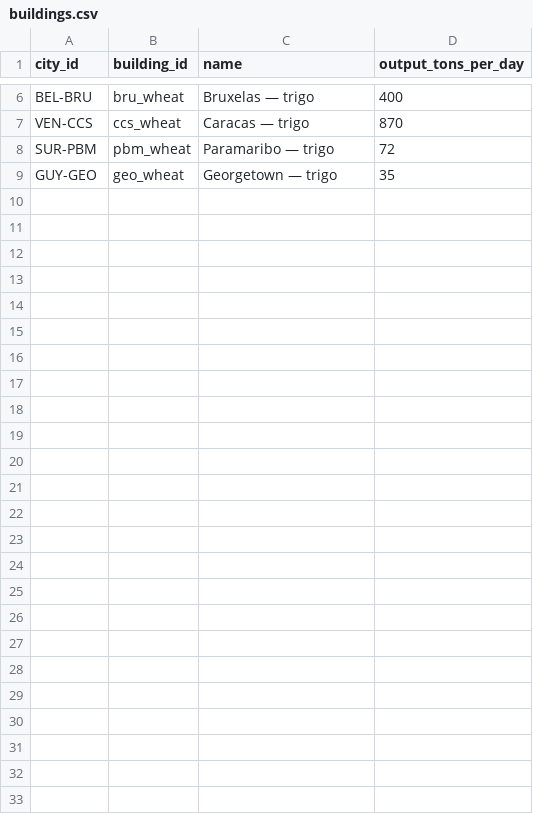
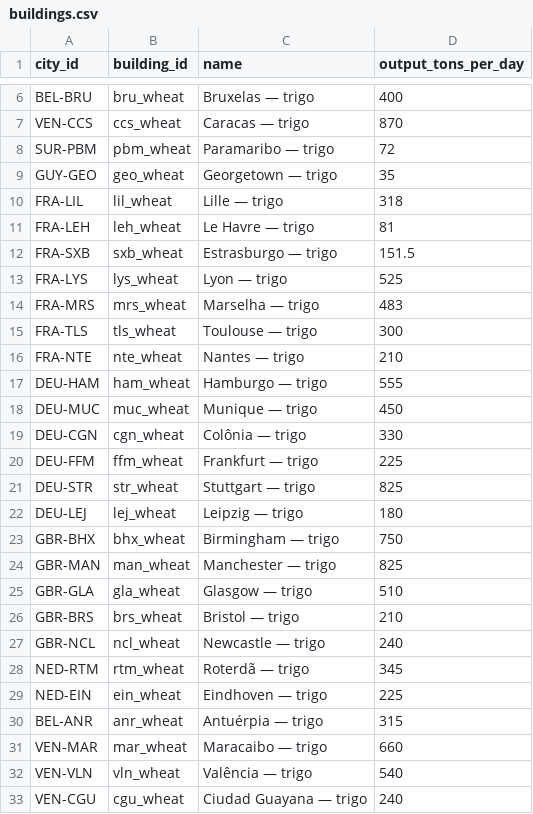
Before and after one commit to Arturstriker3/game-godot, a CSV file: data/definitions/scenario/buildings.csv, drawn as a sheet; only a part is shown, gaps mark what is left out.

```diff
--- a/data/definitions/scenario/buildings.csv
+++ b/data/definitions/scenario/buildings.csv
@@ -9 +9,25 @@ SUR-PBM,pbm_wheat,Paramaribo — trigo,72
 GUY-GEO,geo_wheat,Georgetown — trigo,35
+FRA-LIL,lil_wheat,Lille — trigo,318
+FRA-LEH,leh_wheat,Le Havre — trigo,81
+FRA-SXB,sxb_wheat,Estrasburgo — trigo,151.5
+FRA-LYS,lys_wheat,Lyon — trigo,525
+FRA-MRS,mrs_wheat,Marselha — trigo,483
+FRA-TLS,tls_wheat,Toulouse — trigo,300
+FRA-NTE,nte_wheat,Nantes — trigo,210
+DEU-HAM,ham_wheat,Hamburgo — trigo,555
+DEU-MUC,muc_wheat,Munique — trigo,450
+DEU-CGN,cgn_wheat,Colônia — trigo,330
+DEU-FFM,ffm_wheat,Frankfurt — trigo,225
+DEU-STR,str_wheat,Stuttgart — trigo,825
+DEU-LEJ,lej_wheat,Leipzig — trigo,180
+GBR-BHX,bhx_wheat,Birmingham — trigo,750
+GBR-MAN,man_wheat,Manchester — trigo,825
+GBR-GLA,gla_wheat,Glasgow — trigo,510
+GBR-BRS,brs_wheat,Bristol — trigo,210
+GBR-NCL,ncl_wheat,Newcastle — trigo,240
+NED-RTM,rtm_wheat,Roterdã — trigo,345
+NED-EIN,ein_wheat,Eindhoven — trigo,225
+BEL-ANR,anr_wheat,Antuérpia — trigo,315
+VEN-MAR,mar_wheat,Maracaibo — trigo,660
+VEN-VLN,vln_wheat,Valência — trigo,540
+VEN-CGU,cgu_wheat,Ciudad Guayana — trigo,240
```
Also changed, not shown: data/definitions/i18n/i18n.csv, data/definitions/scenario/cities.csv, 25 other files.
